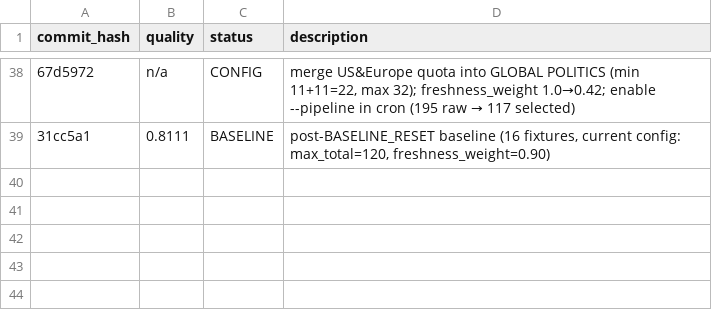
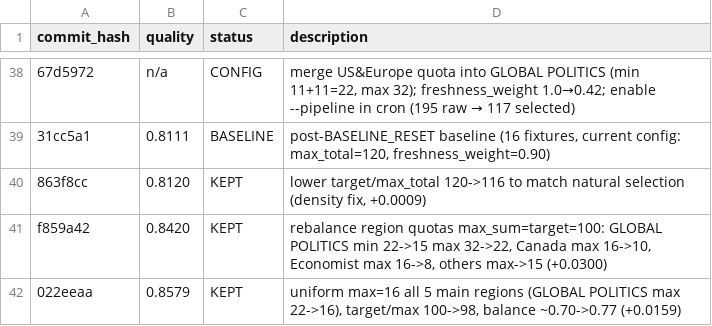
Before and after one commit to chengli1986/global-news, a TSV file: autoresearch/results.tsv, drawn as a sheet; only a part is shown, gaps mark what is left out; the diff names each change by its address in the sheet, - before the commit and + after, or states it on an @@ line.

Commit message:
data(autoresearch): log 3 experiments + baseline for post-BASELINE_RESET cycle

```diff
--- a/autoresearch/results.tsv
+++ b/autoresearch/results.tsv
+row 40: 863f8cc | 0.8120 | KEPT | lower target/max_total 120->116 to match natural selection (density fix, +0.0009)
+row 41: f859a42 | 0.8420 | KEPT | rebalance region quotas max_sum=target=100: GLOBAL POLITICS min 22->15 max 32->22, Canada max 16->10, Economist max 16->8, others max->15 (+0.0300)
+row 42: 022eeaa | 0.8579 | KEPT | uniform max=16 all 5 main regions (GLOBAL POLITICS max 22->16), target/max 100->98, balance ~0.70->0.77 (+0.0159)
```
